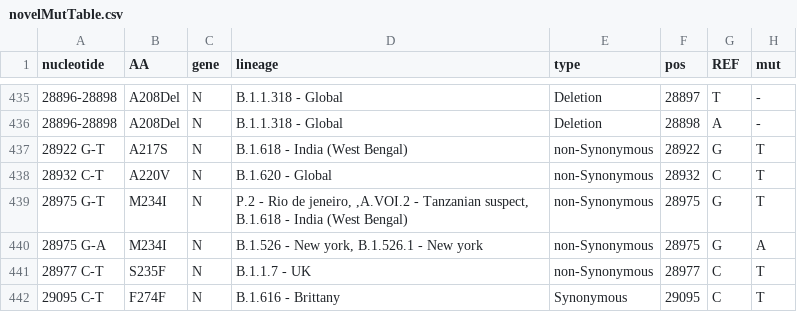
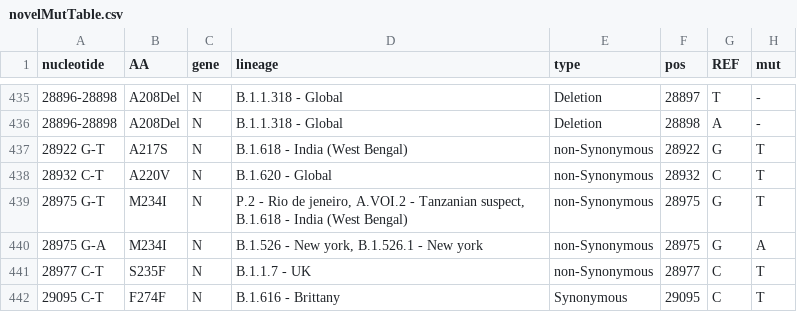
Before and after one commit to NetaZuckerman/covid19, a CSV file: novelMutTable.csv, drawn as a sheet; only a part is shown, gaps mark what is left out.

Commit message:
corrected muttable typo

```diff
--- a/novelMutTable.csv
+++ b/novelMutTable.csv
@@ -438,3 +438,3 @@ nucleotide,AA,gene,lineage,type,pos,REF,mut
 28932 C-T,A220V,N,B.1.620 - Global,non-Synonymous,28932,C,T
-28975 G-T,M234I,N,"P.2 - Rio de jeneiro, ,A.VOI.2 - Tanzanian suspect, B.1.618 - India (West Bengal)",non-Synonymous,28975,G,T
+28975 G-T,M234I,N,"P.2 - Rio de jeneiro, A.VOI.2 - Tanzanian suspect, B.1.618 - India (West Bengal)",non-Synonymous,28975,G,T
 28975 G-A,M234I,N,"B.1.526 - New york, B.1.526.1 - New york",non-Synonymous,28975,G,A
```
